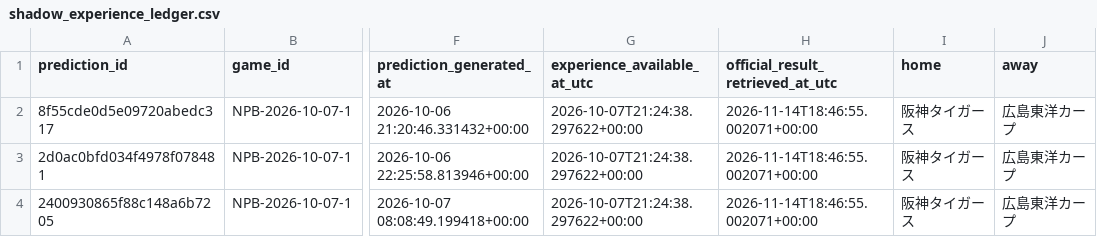
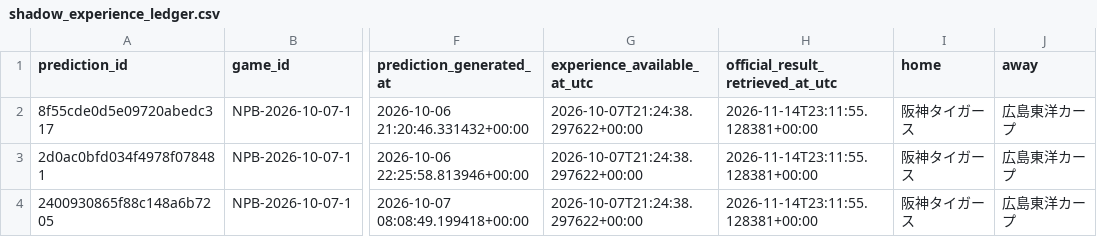
Before and after one commit to sasasotaro1202-star/Baseball-Prediction-System, a CSV file: data/experience/research_shadow/shadow_experience_ledger.csv, drawn as a sheet; only a part is shown, gaps mark what is left out; the diff names each change by its address in the sheet, - before the commit and + after, or states it on an @@ line.

```diff
--- a/data/experience/research_shadow/shadow_experience_ledger.csv
+++ b/data/experience/research_shadow/shadow_experience_ledger.csv
-H2:H4 (official_result_retrieved_at_utc): 2026-11-14T18:46:55.002071+00:00
+H2:H4 (official_result_retrieved_at_utc): 2026-11-14T23:11:55.128381+00:00
```
Also changed, not shown: 3 other files.
